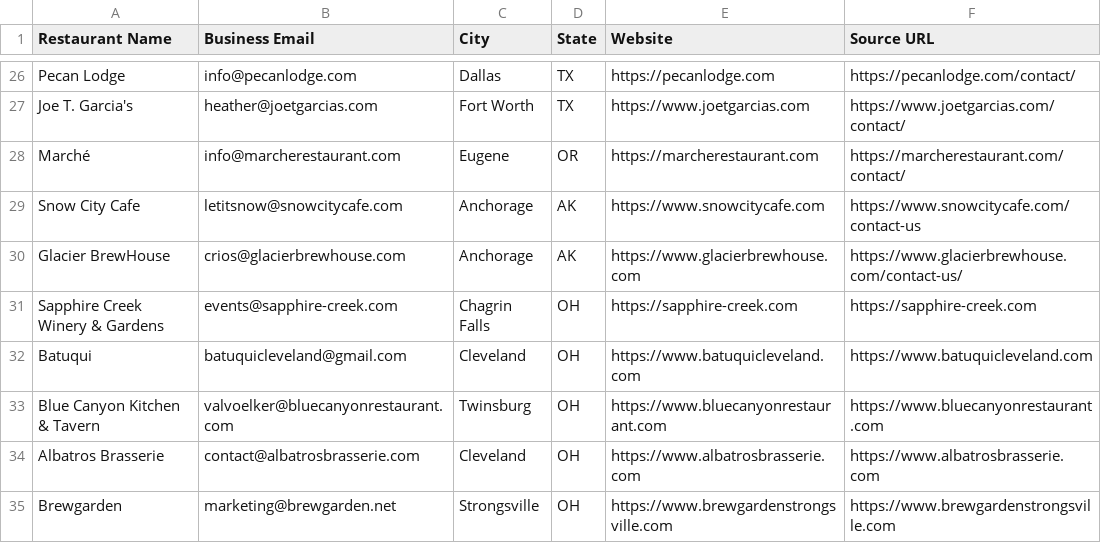
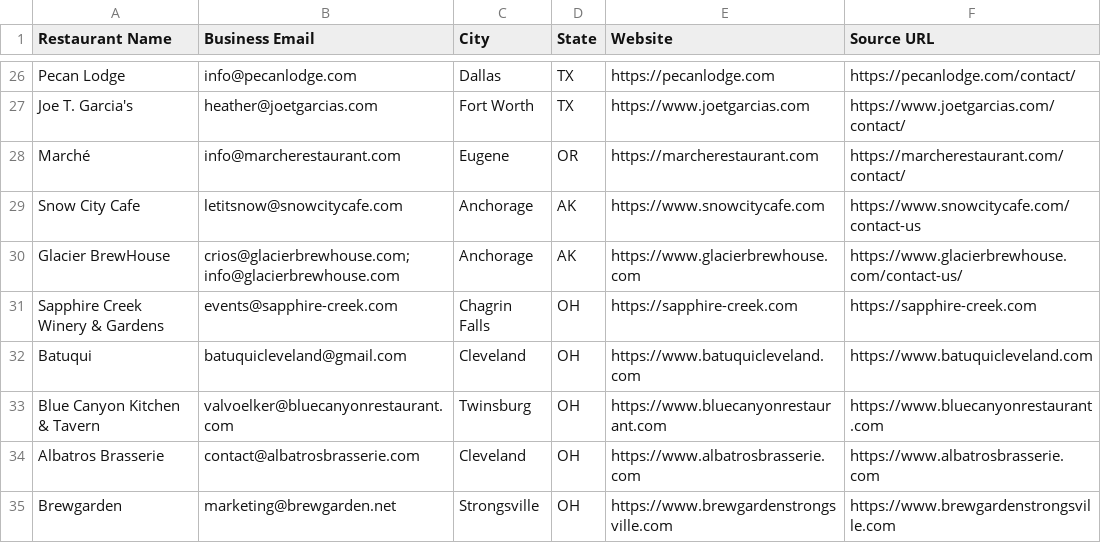
Before and after one commit to Kushams/BEFRS-OUTREACH, a CSV file: data/restaurant_leads_batch_002.csv, drawn as a sheet; only a part is shown, gaps mark what is left out.

```diff
--- a/data/restaurant_leads_batch_002.csv
+++ b/data/restaurant_leads_batch_002.csv
@@ -29,3 +29,3 @@ Marché,info@marcherestaurant.com,Eugene,OR,https://marcherestaurant.com,https:/
 Snow City Cafe,letitsnow@snowcitycafe.com,Anchorage,AK,https://www.snowcitycafe.com,https://www.snowcitycafe.com/contact-us
-Glacier BrewHouse,crios@glacierbrewhouse.com,Anchorage,AK,https://www.glacierbrewhouse.com,https://www.glacierbrewhouse.com/contact-us/
+Glacier BrewHouse,crios@glacierbrewhouse.com; info@glacierbrewhouse.com,Anchorage,AK,https://www.glacierbrewhouse.com,https://www.glacierbrewhouse.com/contact-us/
 Sapphire Creek Winery & Gardens,events@sapphire-creek.com,Chagrin Falls,OH,https://sapphire-creek.com,https://sapphire-creek.com
```
Also changed, not shown: data/restaurant_leads_batch_006.csv.
